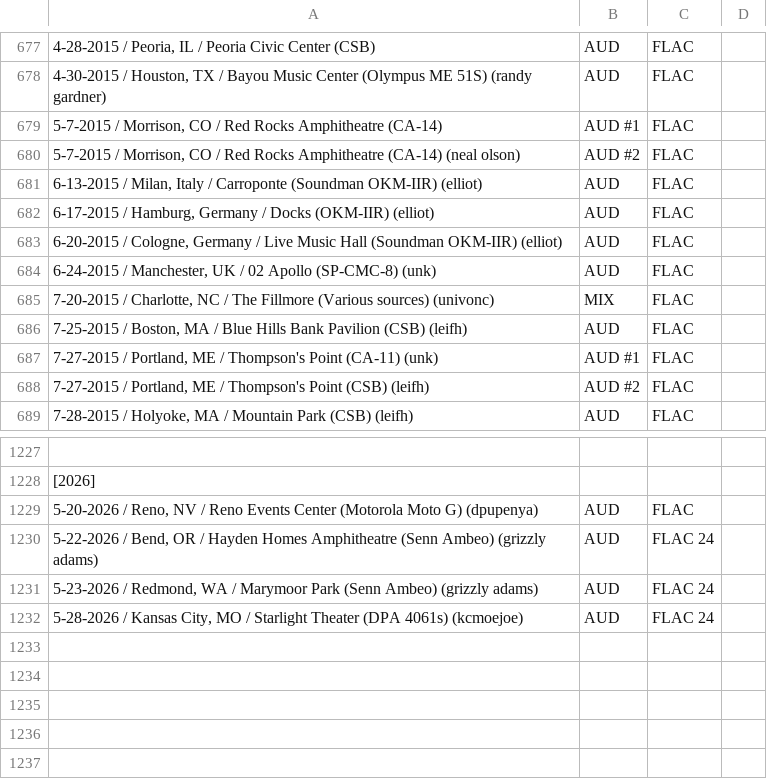
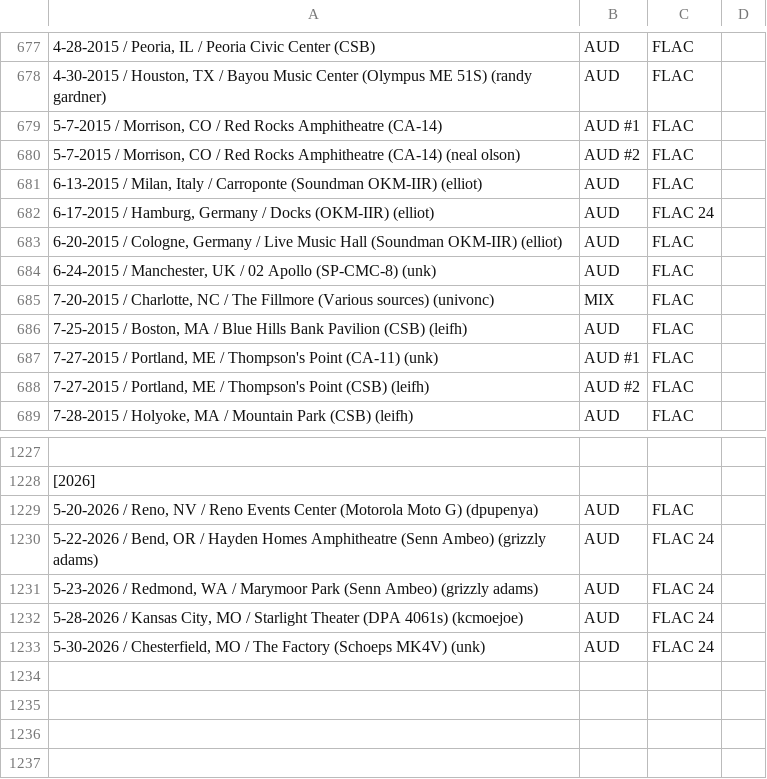
Before and after one commit to dudethatsclassic/shynomi-archive, a CSV file: artists/primus.csv, drawn as a sheet; only a part is shown, gaps mark what is left out; the shorter side is filled out with more unchanged rows; the diff names each change by its address in the sheet, - before the commit and + after, or states it on an @@ line.

Commit message:
Auto-export CSV: PRIMUS

```diff
--- a/artists/primus.csv
+++ b/artists/primus.csv
-C682: FLAC
+C682: FLAC 24
+row 1233: 5-30-2026 / Chesterfield, MO / The Factory (Schoeps MK4V) (unk) | AUD | FLAC 24
```
